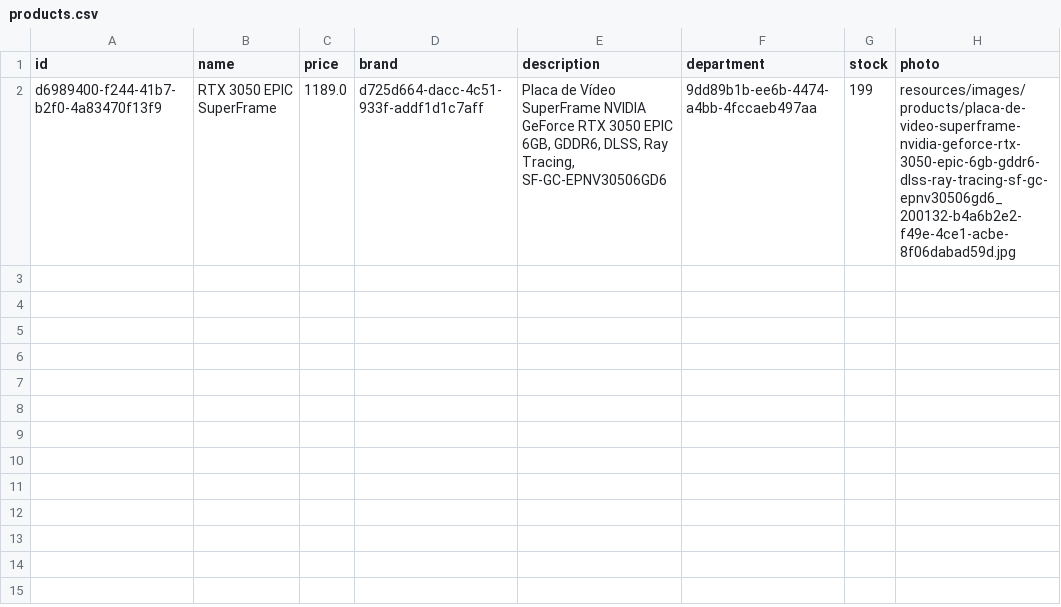
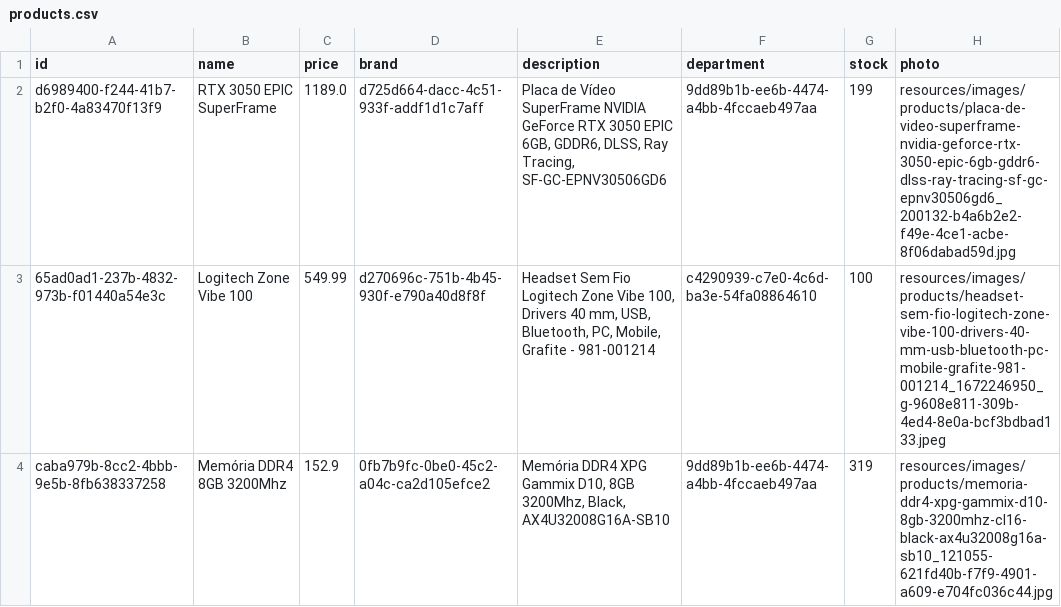
Before and after one commit to giovanatrevizanbarbosa/efisp-ecommerce, a CSV file: resources/database/products.csv, drawn as a sheet.

```diff
--- a/resources/database/products.csv
+++ b/resources/database/products.csv
@@ -2 +2,3 @@
 "d6989400-f244-41b7-b2f0-4a83470f13f9","RTX 3050 EPIC  SuperFrame","1189.0","d725d664-dacc-4c51-933f-addf1d1c7aff","Placa de Vídeo SuperFrame NVIDIA GeForce RTX 3050 EPIC 6GB, GDDR6, DLSS, Ray Tracing, SF-GC-EPNV30506GD6","9dd89b1b-ee6b-4474-a4bb-4fccaeb497aa","199","resources/images/products/placa-de-video-superframe-nvidia-geforce-rtx-3050-epic-6gb-gddr6-dlss-ray-tracing-sf-gc-epnv30506gd6_200132-b4a6b2e2-f49e-4ce1-acbe-8f06dabad59d.jpg"
+"65ad0ad1-237b-4832-973b-f01440a54e3c","Logitech Zone Vibe 100","549.99","d270696c-751b-4b45-930f-e790a40d8f8f","Headset Sem Fio Logitech Zone Vibe 100, Drivers 40 mm, USB, Bluetooth, PC, Mobile, Grafite - 981-001214","c4290939-c7e0-4c6d-ba3e-54fa08864610","100","resources/images/products/headset-sem-fio-logitech-zone-vibe-100-drivers-40-mm-usb-bluetooth-pc-mobile-grafite-981-001214_1672246950_g-9608e811-309b-4ed4-8e0a-bcf3bdbad133.jpeg"
+"caba979b-8cc2-4bbb-9e5b-8fb638337258","Memória DDR4  8GB 3200Mhz","152.9","0fb7b9fc-0be0-45c2-a04c-ca2d105efce2","Memória DDR4 XPG Gammix D10, 8GB 3200Mhz, Black, AX4U32008G16A-SB10","9dd89b1b-ee6b-4474-a4bb-4fccaeb497aa","319","resources/images/products/memoria-ddr4-xpg-gammix-d10-8gb-3200mhz-cl16-black-ax4u32008g16a-sb10_121055-621fd40b-f7f9-4901-a609-e704fc036c44.jpg"
```
Also changed, not shown: 8 other files.
